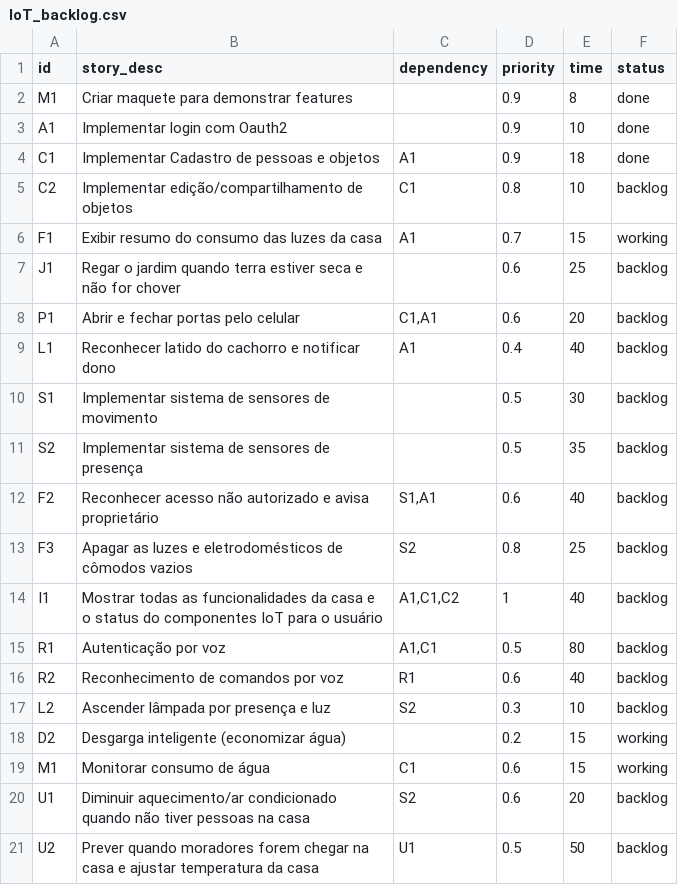
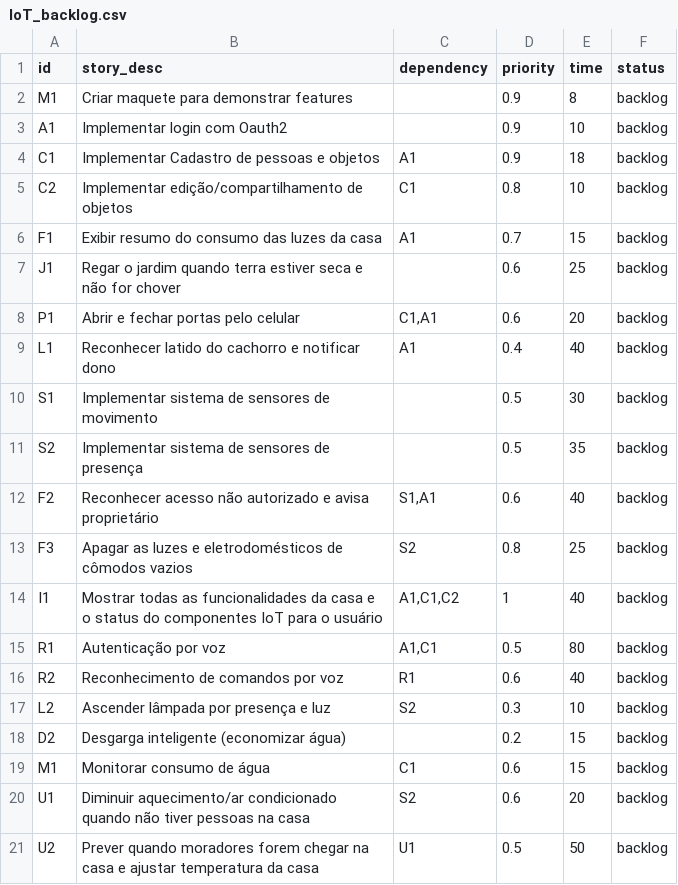
Before and after one commit to thspinto/MC906A-MO416A, a CSV file: project1/data/IoT_backlog.csv, drawn as a sheet.

```diff
--- a/project1/data/IoT_backlog.csv
+++ b/project1/data/IoT_backlog.csv
@@ -1,7 +1,7 @@
 id,story_desc,dependency,priority,time,status
-M1,Criar maquete para demonstrar features,,0.9,8,done
-A1,Implementar login com Oauth2,,0.9,10,done
-C1,Implementar Cadastro de pessoas e objetos,A1,0.9,18,done
+M1,Criar maquete para demonstrar features,,0.9,8,backlog
+A1,Implementar login com Oauth2,,0.9,10,backlog
+C1,Implementar Cadastro de pessoas e objetos,A1,0.9,18,backlog
 C2,Implementar edição/compartilhamento de objetos,C1,0.8,10,backlog
-F1,Exibir resumo do consumo das luzes da casa,A1,0.7,15,working
+F1,Exibir resumo do consumo das luzes da casa,A1,0.7,15,backlog
 J1,Regar o jardim quando terra estiver seca e não for chover,,0.6,25,backlog
@@ -17,4 +17,4 @@ R2,Reconhecimento de comandos por voz,R1,0.6,40,backlog
 L2,Ascender lâmpada por presença e luz,S2,0.3,10,backlog
-D2,Desgarga inteligente (economizar água),,0.2,15,working
-M1,Monitorar consumo de água,C1,0.6,15,working
+D2,Desgarga inteligente (economizar água),,0.2,15,backlog
+M1,Monitorar consumo de água,C1,0.6,15,backlog
 U1,Diminuir aquecimento/ar condicionado quando não tiver pessoas na casa,S2,0.6,20,backlog
```
Also changed, not shown: 2 other files.
